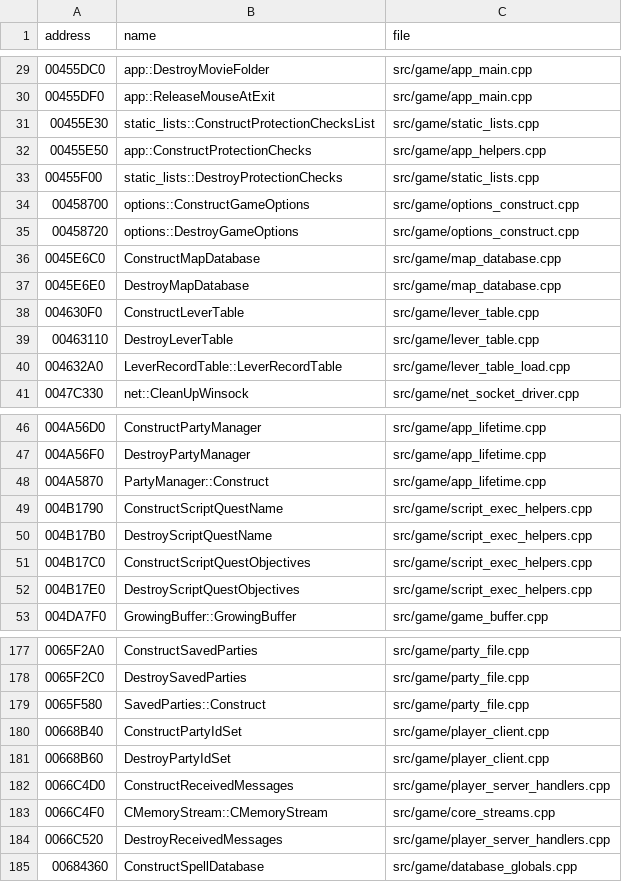
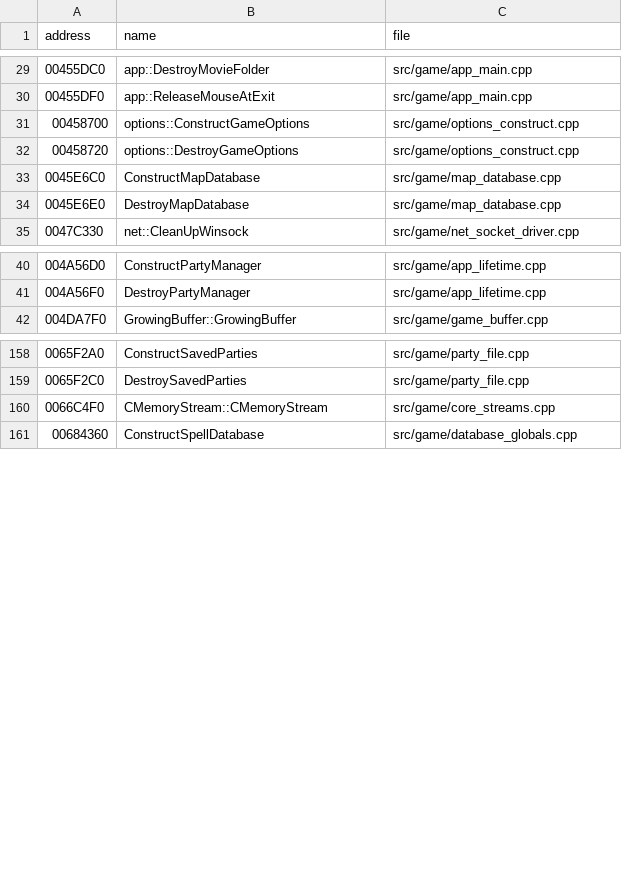
Before and after one commit to DoctorGester/ei-rebuild, a CSV file: config/static_init_ports.csv, drawn as a sheet; only a part is shown, gaps mark what is left out; the diff covers the shown part only; the diff names each change by its address in the sheet, - before the commit and + after, or states it on an @@ line.

```diff
--- a/config/static_init_ports.csv
+++ b/config/static_init_ports.csv
-row 31: 00455E30 | static_lists::ConstructProtectionChecksList | src/game/static_lists.cpp
-row 32: 00455E50 | app::ConstructProtectionChecks | src/game/app_helpers.cpp
-row 33: 00455F00 | static_lists::DestroyProtectionChecks | src/game/static_lists.cpp
-row 38: 004630F0 | ConstructLeverTable | src/game/lever_table.cpp
-row 39: 00463110 | DestroyLeverTable | src/game/lever_table.cpp
-row 40: 004632A0 | LeverRecordTable::LeverRecordTable | src/game/lever_table_load.cpp
-row 48: 004A5870 | PartyManager::Construct | src/game/app_lifetime.cpp
-row 49: 004B1790 | ConstructScriptQuestName | src/game/script_exec_helpers.cpp
-row 50: 004B17B0 | DestroyScriptQuestName | src/game/script_exec_helpers.cpp
-row 51: 004B17C0 | ConstructScriptQuestObjectives | src/game/script_exec_helpers.cpp
-row 52: 004B17E0 | DestroyScriptQuestObjectives | src/game/script_exec_helpers.cpp
-row 179: 0065F580 | SavedParties::Construct | src/game/party_file.cpp
-row 180: 00668B40 | ConstructPartyIdSet | src/game/player_client.cpp
-row 181: 00668B60 | DestroyPartyIdSet | src/game/player_client.cpp
-row 182: 0066C4D0 | ConstructReceivedMessages | src/game/player_server_handlers.cpp
-row 184: 0066C520 | DestroyReceivedMessages | src/game/player_server_handlers.cpp
```
Also changed, not shown: 8 removed rows elsewhere in this file, config/named_data.csv, 27 other files.
